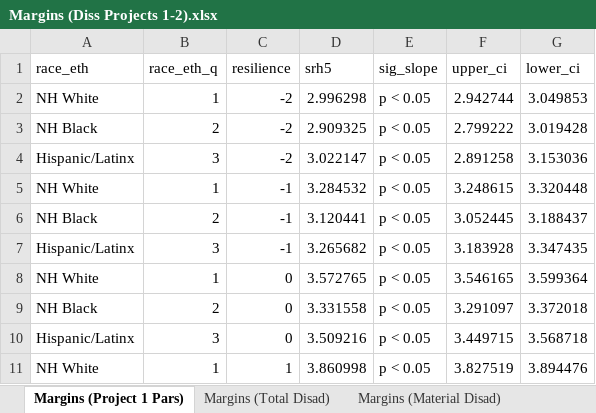
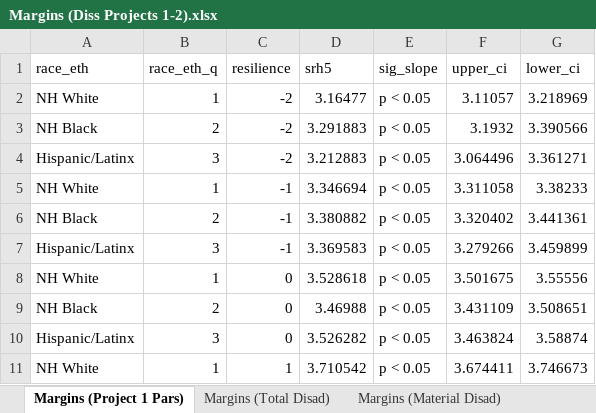
Before and after one commit to tbruefach/Understanding_Resilience, an Excel workbook: Margins (Diss Projects 1-2).xlsx, sheet Margins (Project 1 Pars), drawn as a sheet; only a part is shown; values as stored, in another font and other column widths than the file's, no borders; the diff covers the shown part only; the diff names each change by its address in the sheet, - before the commit and + after, or states it on an @@ line.

Commit message:
Revised Project 1 margins and plot.

```diff
--- a/Margins (Diss Projects 1-2).xlsx (sheet Margins (Project 1 Pars))
+++ b/Margins (Diss Projects 1-2).xlsx (sheet Margins (Project 1 Pars))
-D2 (srh5): 2.996298
+D2 (srh5): 3.16477
-F2 (upper_ci): 2.942744
+F2 (upper_ci): 3.11057
-G2 (lower_ci): 3.049853
+G2 (lower_ci): 3.218969
-D3 (srh5): 2.909325
+D3 (srh5): 3.291883
-F3 (upper_ci): 2.799222
+F3 (upper_ci): 3.1932
-G3 (lower_ci): 3.019428
+G3 (lower_ci): 3.390566
-D4 (srh5): 3.022147
+D4 (srh5): 3.212883
-F4 (upper_ci): 2.891258
+F4 (upper_ci): 3.064496
-G4 (lower_ci): 3.153036
+G4 (lower_ci): 3.361271
-D5 (srh5): 3.284532
+D5 (srh5): 3.346694
-F5 (upper_ci): 3.248615
+F5 (upper_ci): 3.311058
-G5 (lower_ci): 3.320448
+G5 (lower_ci): 3.38233
-D6 (srh5): 3.120441
+D6 (srh5): 3.380882
-F6 (upper_ci): 3.052445
+F6 (upper_ci): 3.320402
-G6 (lower_ci): 3.188437
+G6 (lower_ci): 3.441361
-D7 (srh5): 3.265682
+D7 (srh5): 3.369583
-F7 (upper_ci): 3.183928
+F7 (upper_ci): 3.279266
-G7 (lower_ci): 3.347435
+G7 (lower_ci): 3.459899
-D8 (srh5): 3.572765
+D8 (srh5): 3.528618
-F8 (upper_ci): 3.546165
+F8 (upper_ci): 3.501675
-G8 (lower_ci): 3.599364
+G8 (lower_ci): 3.55556
-D9 (srh5): 3.331558
+D9 (srh5): 3.46988
-F9 (upper_ci): 3.291097
+F9 (upper_ci): 3.431109
-G9 (lower_ci): 3.372018
+G9 (lower_ci): 3.508651
-D10 (srh5): 3.509216
+D10 (srh5): 3.526282
-F10 (upper_ci): 3.449715
+F10 (upper_ci): 3.463824
-G10 (lower_ci): 3.568718
+G10 (lower_ci): 3.58874
-D11 (srh5): 3.860998
+D11 (srh5): 3.710542
-F11 (upper_ci): 3.827519
+F11 (upper_ci): 3.674411
-G11 (lower_ci): 3.894476
+G11 (lower_ci): 3.746673
```
Also changed, not shown: 15 edited cells elsewhere in this sheet, 2 other files.
